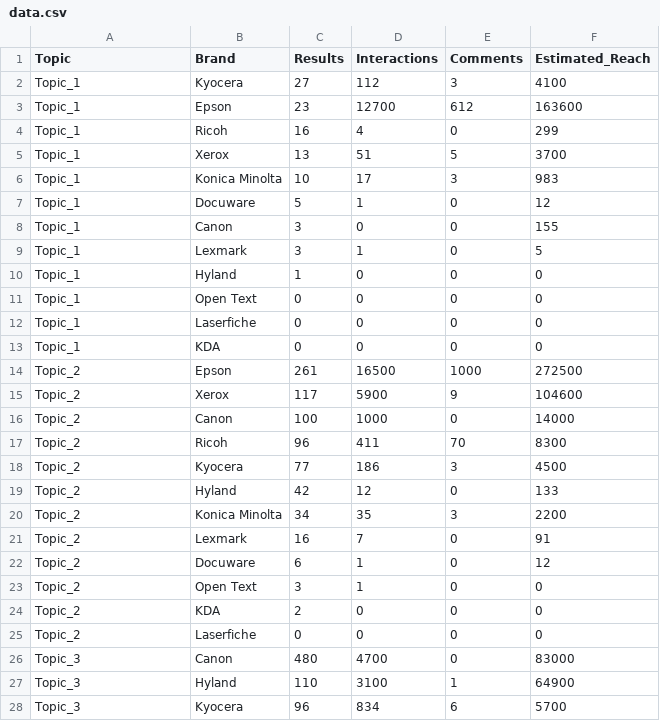
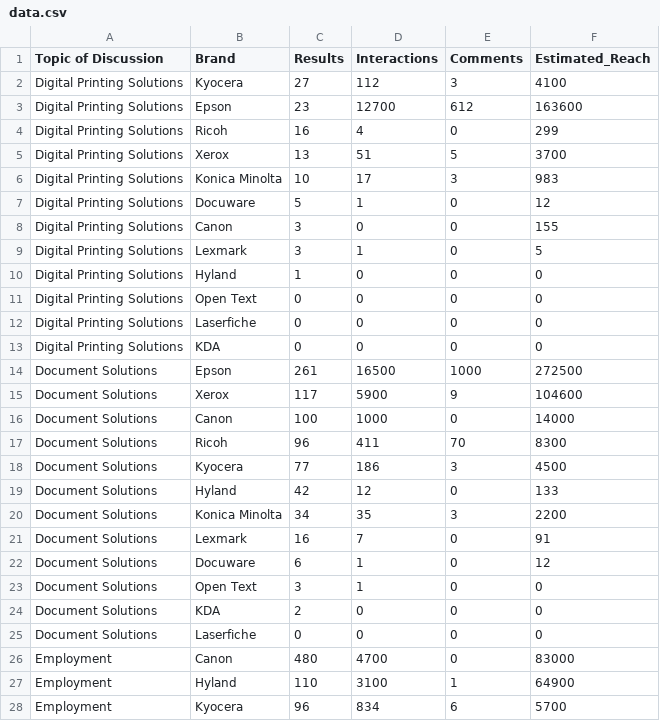
Before and after one commit to johan-bod/johan-bod, a CSV file: data.csv, drawn as a sheet; only a part is shown; the diff covers the shown part only.

Commit message:
Revise data structure and add new topics
Updated the header and added new data categories for various topics and brands.

```diff
--- a/data.csv
+++ b/data.csv
@@ -1,28 +1,28 @@
-Topic,Brand,Results,Interactions,Comments,Estimated_Reach
-Topic_1,Kyocera,27,112,3,4100
-Topic_1,Epson,23,12700,612,163600
-Topic_1,Ricoh,16,4,0,299
-Topic_1,Xerox,13,51,5,3700
-Topic_1,Konica Minolta,10,17,3,983
-Topic_1,Docuware,5,1,0,12
-Topic_1,Canon,3,0,0,155
-Topic_1,Lexmark,3,1,0,5
-Topic_1,Hyland,1,0,0,0
-Topic_1,Open Text,0,0,0,0
-Topic_1,Laserfiche,0,0,0,0
-Topic_1,KDA,0,0,0,0
-Topic_2,Epson,261,16500,1000,272500
-Topic_2,Xerox,117,5900,9,104600
-Topic_2,Canon,100,1000,0,14000
-Topic_2,Ricoh,96,411,70,8300
-Topic_2,Kyocera,77,186,3,4500
-Topic_2,Hyland,42,12,0,133
-Topic_2,Konica Minolta,34,35,3,2200
-Topic_2,Lexmark,16,7,0,91
-Topic_2,Docuware,6,1,0,12
-Topic_2,Open Text,3,1,0,0
-Topic_2,KDA,2,0,0,0
-Topic_2,Laserfiche,0,0,0,0
-Topic_3,Canon,480,4700,0,83000
-Topic_3,Hyland,110,3100,1,64900
-Topic_3,Kyocera,96,834,6,5700
+Topic of Discussion,Brand,Results,Interactions,Comments,Estimated_Reach
+Digital Printing Solutions,Kyocera,27,112,3,4100
+Digital Printing Solutions,Epson,23,12700,612,163600
+Digital Printing Solutions,Ricoh,16,4,0,299
+Digital Printing Solutions,Xerox,13,51,5,3700
+Digital Printing Solutions,Konica Minolta,10,17,3,983
+Digital Printing Solutions,Docuware,5,1,0,12
+Digital Printing Solutions,Canon,3,0,0,155
+Digital Printing Solutions,Lexmark,3,1,0,5
+Digital Printing Solutions,Hyland,1,0,0,0
+Digital Printing Solutions,Open Text,0,0,0,0
+Digital Printing Solutions,Laserfiche,0,0,0,0
+Digital Printing Solutions,KDA,0,0,0,0
+Document Solutions,Epson,261,16500,1000,272500
+Document Solutions,Xerox,117,5900,9,104600
+Document Solutions,Canon,100,1000,0,14000
+Document Solutions,Ricoh,96,411,70,8300
+Document Solutions,Kyocera,77,186,3,4500
+Document Solutions,Hyland,42,12,0,133
+Document Solutions,Konica Minolta,34,35,3,2200
+Document Solutions,Lexmark,16,7,0,91
+Document Solutions,Docuware,6,1,0,12
+Document Solutions,Open Text,3,1,0,0
+Document Solutions,KDA,2,0,0,0
+Document Solutions,Laserfiche,0,0,0,0
+Employment,Canon,480,4700,0,83000
+Employment,Hyland,110,3100,1,64900
+Employment,Kyocera,96,834,6,5700
```
Also changed, not shown: 33 edited cells elsewhere in this file.
